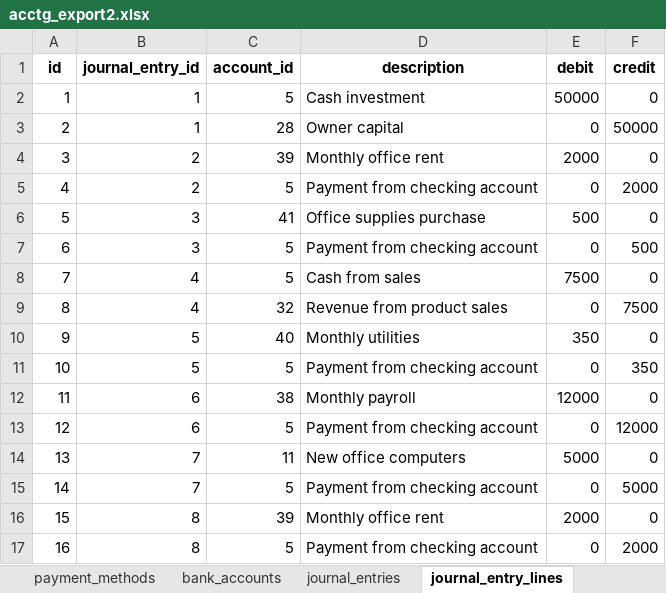
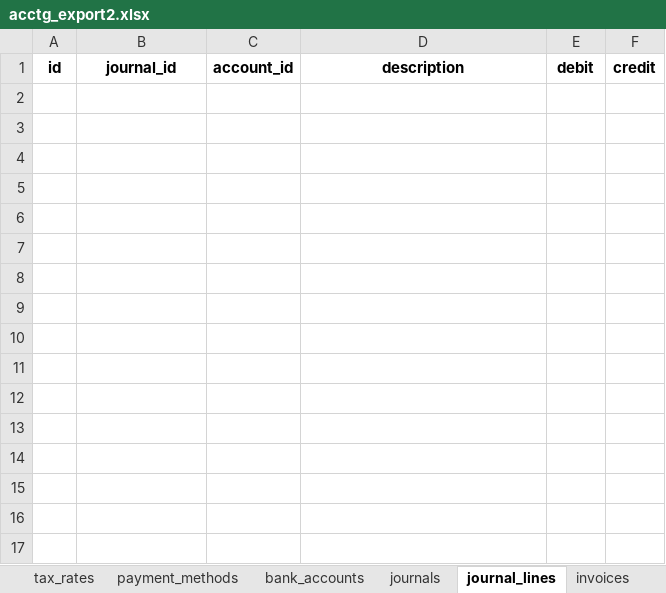
Before and after one commit to kennethinfante/thanos_app, an Excel workbook: db_tools/acctg_db2/acctg_export2.xlsx, sheet journal_lines, drawn as a sheet; values as stored, in another font and other column widths than the file's, no borders; the diff names each change by its address in the sheet, - before the commit and + after, or states it on an @@ line.

```diff
--- a/db_tools/acctg_db2/acctg_export2.xlsx (sheet journal_lines)
+++ b/db_tools/acctg_db2/acctg_export2.xlsx (sheet journal_lines)
-sheet tab: journal_entries
+sheet tab: journals
-sheet tab: journal_entry_lines
+sheet tab: journal_lines
-B1: journal_entry_id
+B1: journal_id
-row 2: 1 | 1 | 5 | Cash investment | 50000 | 0
-row 3: 2 | 1 | 28 | Owner capital | 0 | 50000
-row 4: 3 | 2 | 39 | Monthly office rent | 2000 | 0
-row 5: 4 | 2 | 5 | Payment from checking account | 0 | 2000
-row 6: 5 | 3 | 41 | Office supplies purchase | 500 | 0
-row 7: 6 | 3 | 5 | Payment from checking account | 0 | 500
-row 8: 7 | 4 | 5 | Cash from sales | 7500 | 0
-row 9: 8 | 4 | 32 | Revenue from product sales | 0 | 7500
-row 10: 9 | 5 | 40 | Monthly utilities | 350 | 0
-row 11: 10 | 5 | 5 | Payment from checking account | 0 | 350
-row 12: 11 | 6 | 38 | Monthly payroll | 12000 | 0
-row 13: 12 | 6 | 5 | Payment from checking account | 0 | 12000
-row 14: 13 | 7 | 11 | New office computers | 5000 | 0
-row 15: 14 | 7 | 5 | Payment from checking account | 0 | 5000
-row 16: 15 | 8 | 39 | Monthly office rent | 2000 | 0
-row 17: 16 | 8 | 5 | Payment from checking account | 0 | 2000
```
Also changed, not shown: sheet journals, sheet cash_transactions, sheet bank_transactions, sheet bills, sheet invoices, sheet entities, 2 more sheets, other sheet tabs, db_tools/acctg_db1/acctg_export1.xlsx, db_tools/acctg_db2/service_type_business.xlsx, 4 other files.
